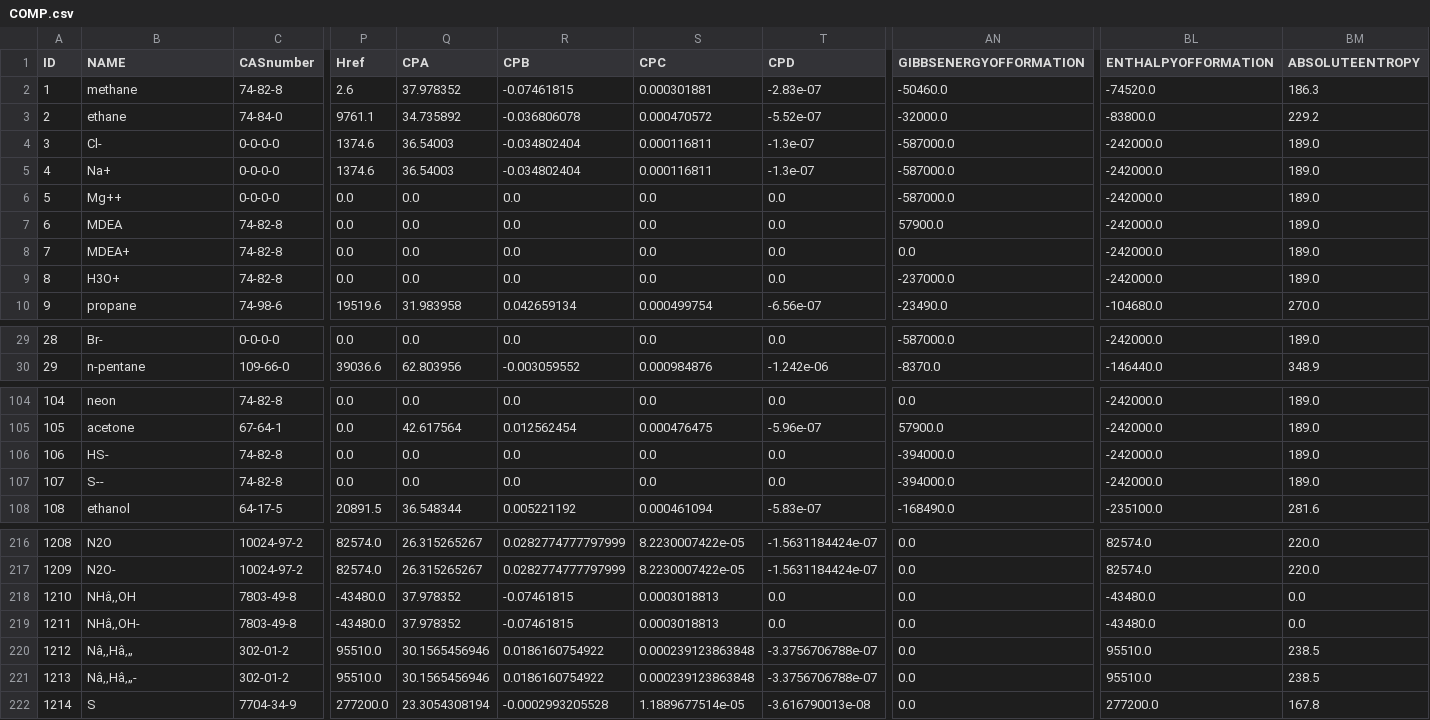
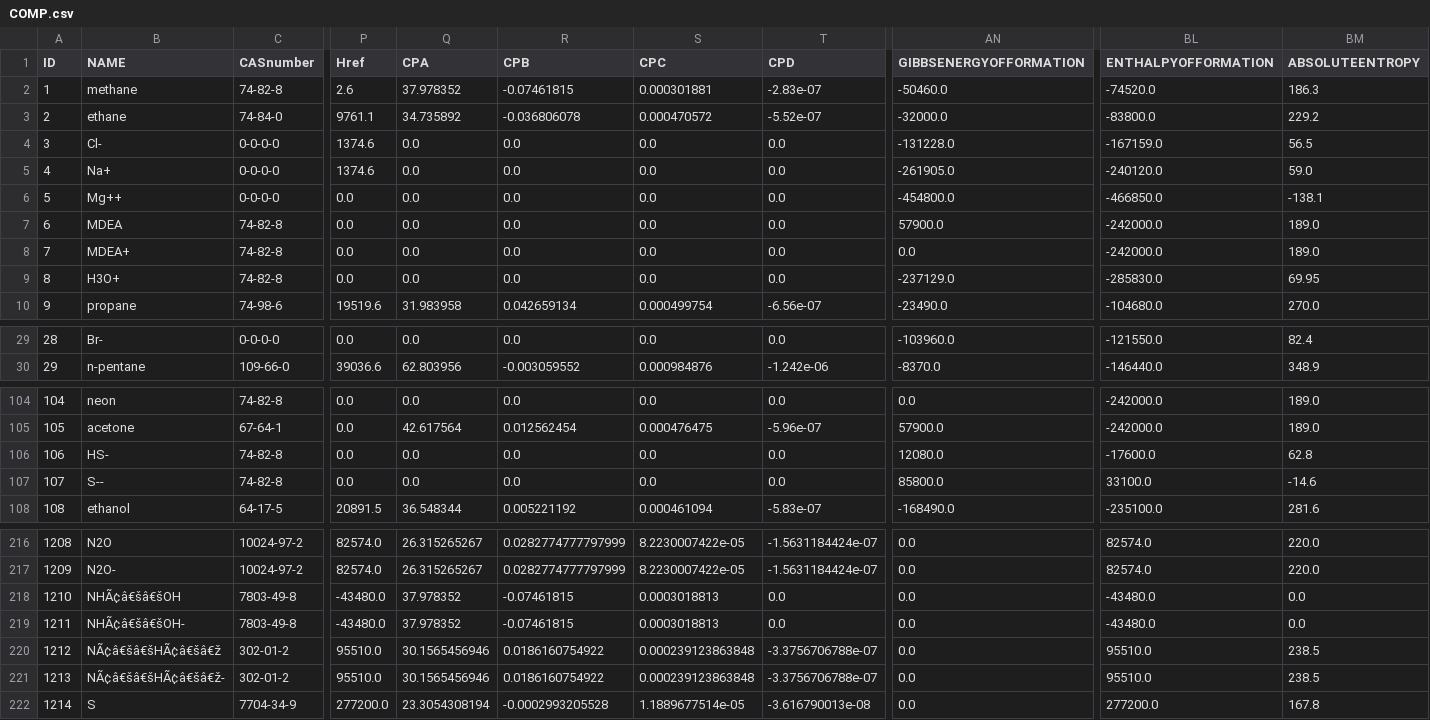
Before and after one commit to equinor/neqsim, a CSV file: src/main/resources/data/COMP.csv, drawn as a sheet; only a part is shown, gaps mark what is left out; the diff covers the shown part only; the diff names each change by its address in the sheet, - before the commit and + after, or states it on an @@ line.

```diff
--- a/src/main/resources/data/COMP.csv
+++ b/src/main/resources/data/COMP.csv
-Q4:Q5 (CPA): 36.54003
+Q4:Q5 (CPA): 0.0
-R4:R5 (CPB): -0.034802404
+R4:R5 (CPB): 0.0
-S4:S5 (CPC): 0.000116811
+S4:S5 (CPC): 0.0
-T4:T5 (CPD): -1.3e-07
+T4:T5 (CPD): 0.0
-AN4 (GIBBSENERGYOFFORMATION): -587000.0
+AN4 (GIBBSENERGYOFFORMATION): -131228.0
-BL4 (ENTHALPYOFFORMATION): -242000.0
+BL4 (ENTHALPYOFFORMATION): -167159.0
-BM4 (ABSOLUTEENTROPY): 189.0
+BM4 (ABSOLUTEENTROPY): 56.5
-AN5 (GIBBSENERGYOFFORMATION): -587000.0
+AN5 (GIBBSENERGYOFFORMATION): -261905.0
-BL5 (ENTHALPYOFFORMATION): -242000.0
+BL5 (ENTHALPYOFFORMATION): -240120.0
-BM5 (ABSOLUTEENTROPY): 189.0
+BM5 (ABSOLUTEENTROPY): 59.0
-AN6 (GIBBSENERGYOFFORMATION): -587000.0
+AN6 (GIBBSENERGYOFFORMATION): -454800.0
-BL6 (ENTHALPYOFFORMATION): -242000.0
+BL6 (ENTHALPYOFFORMATION): -466850.0
-BM6 (ABSOLUTEENTROPY): 189.0
+BM6 (ABSOLUTEENTROPY): -138.1
-AN9 (GIBBSENERGYOFFORMATION): -237000.0
+AN9 (GIBBSENERGYOFFORMATION): -237129.0
-BL9 (ENTHALPYOFFORMATION): -242000.0
+BL9 (ENTHALPYOFFORMATION): -285830.0
-BM9 (ABSOLUTEENTROPY): 189.0
+BM9 (ABSOLUTEENTROPY): 69.95
-AN29 (GIBBSENERGYOFFORMATION): -587000.0
+AN29 (GIBBSENERGYOFFORMATION): -103960.0
-BL29 (ENTHALPYOFFORMATION): -242000.0
+BL29 (ENTHALPYOFFORMATION): -121550.0
-BM29 (ABSOLUTEENTROPY): 189.0
+BM29 (ABSOLUTEENTROPY): 82.4
-AN106 (GIBBSENERGYOFFORMATION): -394000.0
+AN106 (GIBBSENERGYOFFORMATION): 12080.0
-BL106 (ENTHALPYOFFORMATION): -242000.0
+BL106 (ENTHALPYOFFORMATION): -17600.0
-BM106 (ABSOLUTEENTROPY): 189.0
+BM106 (ABSOLUTEENTROPY): 62.8
-AN107 (GIBBSENERGYOFFORMATION): -394000.0
+AN107 (GIBBSENERGYOFFORMATION): 85800.0
-BL107 (ENTHALPYOFFORMATION): -242000.0
+BL107 (ENTHALPYOFFORMATION): 33100.0
-BM107 (ABSOLUTEENTROPY): 189.0
+BM107 (ABSOLUTEENTROPY): -14.6
-B218 (NAME): NHâ‚‚OH
+B218 (NAME): NHÃ¢â€šâ€šOH
-B219 (NAME): NHâ‚‚OH-
+B219 (NAME): NHÃ¢â€šâ€šOH-
-B220 (NAME): Nâ‚‚Hâ‚„
+B220 (NAME): NÃ¢â€šâ€šHÃ¢â€šâ€ž
-B221 (NAME): Nâ‚‚Hâ‚„-
+B221 (NAME): NÃ¢â€šâ€šHÃ¢â€šâ€ž-
```
Also changed, not shown: 65 edited cells elsewhere in this file, 3 other files.
